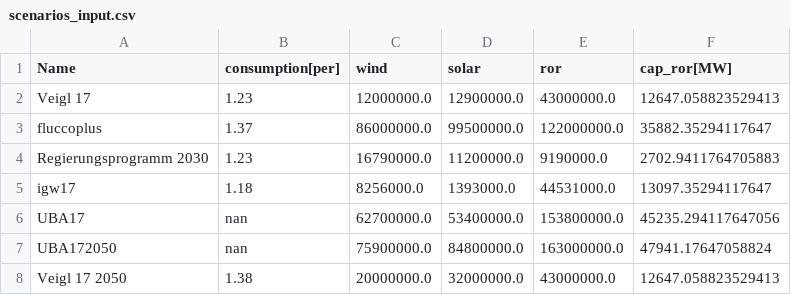
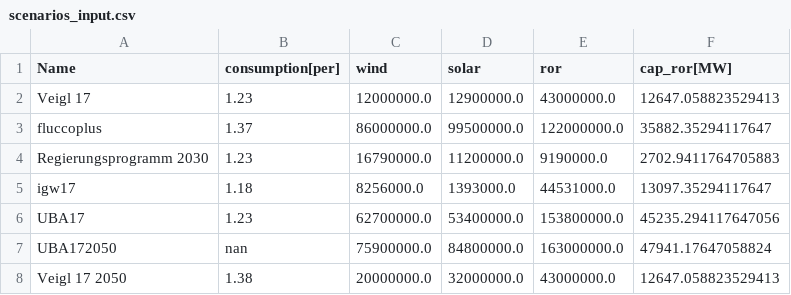
Before and after one commit to maxnutz/res_aut, a CSV file: NEW_pypsa-eur/pypsa-eur/scenarios_input.csv, drawn as a sheet.

Commit message:
new function in solve_network and changed config files for adapting installed capacity of ror and installable capacity of solar in case scenarios request more power

```diff
--- a/NEW_pypsa-eur/pypsa-eur/scenarios_input.csv
+++ b/NEW_pypsa-eur/pypsa-eur/scenarios_input.csv
@@ -5,3 +5,3 @@ Regierungsprogramm 2030,1.23,16790000.0,11200000.0,9190000.0,2702.9411764705883
 igw17,1.18,8256000.0,1393000.0,44531000.0,13097.35294117647
-UBA17,nan,62700000.0,53400000.0,153800000.0,45235.294117647056
+UBA17,1.23,62700000.0,53400000.0,153800000.0,45235.294117647056
 UBA172050,nan,75900000.0,84800000.0,163000000.0,47941.17647058824
```
Also changed, not shown: 12 other files.
